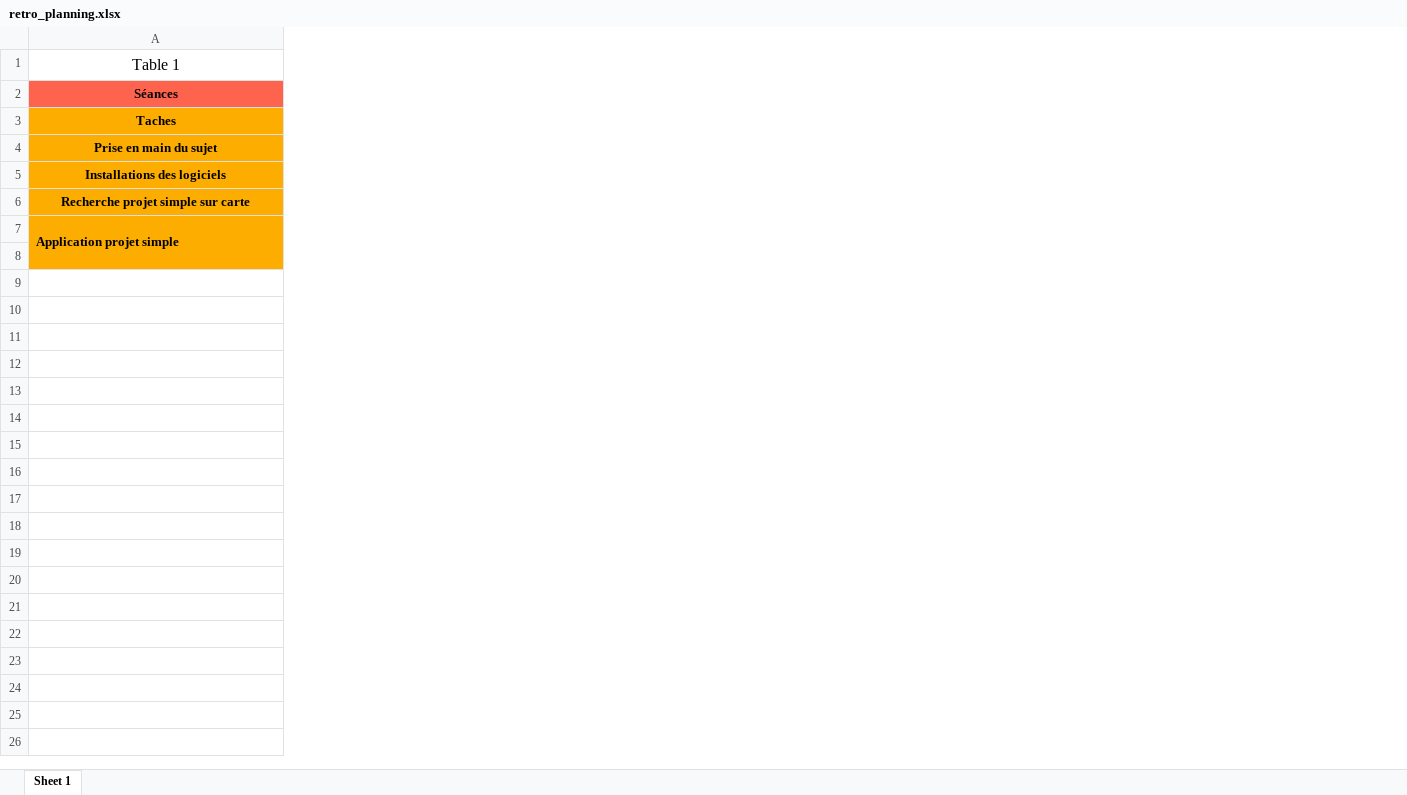
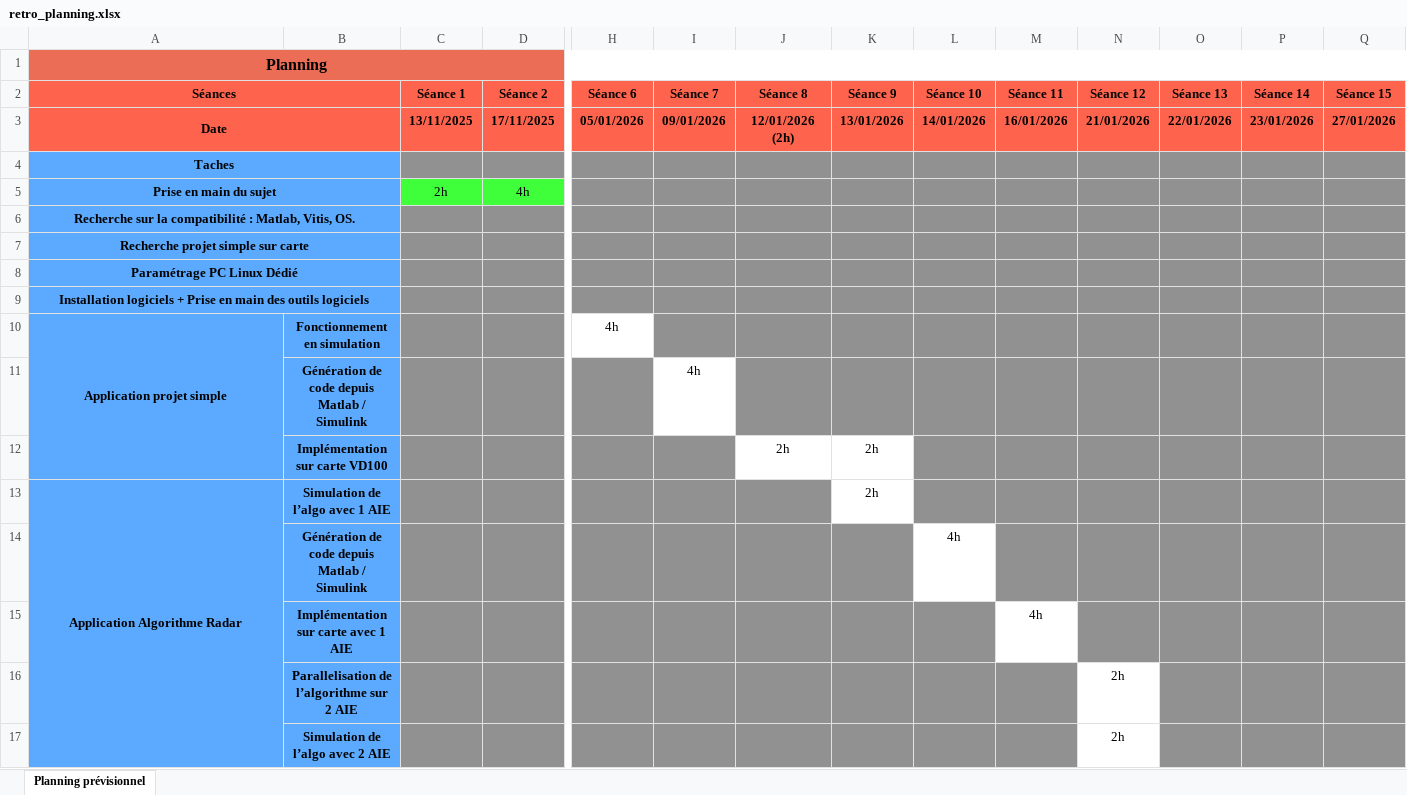
Before and after one commit to anevelesbats/projet_industriel, an Excel workbook: retro_planning.xlsx, sheet Planning prévisionnel, drawn as a sheet; only a part is shown, gaps mark what is left out; values as stored, in another font and other column widths than the file's, no borders; addresses are those after the commit; rows hold the shown columns only; the diff covers the shown part only; the diff names each change by its address in the sheet, - before the commit and + after, or states it on an @@ line.

Commit message:
Adding VD100 procedure and planning

```diff
--- a/retro_planning.xlsx (sheet Planning prévisionnel)
+++ b/retro_planning.xlsx (sheet Planning prévisionnel)
-sheet tab: Sheet 1
+sheet tab: Planning prévisionnel
+column B, rows 10-11: Fonctionnement en simulation | Génération de code depuis Matlab / Simulink
+column C (Séance 1), row 5: 2h
+column D (Séance 2), row 5: 4h
+column H (Séance 6), row 10: 4h
+column I (Séance 7), row 11: 4h
+column J (Séance 8), empty
+column K (Séance 9), empty
+column L (Séance 10), empty
+column M (Séance 11), empty
+column N (Séance 12), empty
+column O (Séance 13), empty
+column P (Séance 14), empty
+column Q (Séance 15), empty
-A1 (Séances): Table 1
+A1 (Séances): Planning
@@ A1 fill: none → #EB6D56, bold: off → on @@
+row 3: Date |  | 13/11/2025 | 17/11/2025 | 05/01/2026 | 09/01/2026 | 12/01/2026 (2h) | 13/01/2026 | 14/01/2026 | 16/01/2026 | 21/01/2026 | 22/01/2026 | 23/01/2026 | 27/01/2026
-A4:A7 fill: #FDAD00
+A4:A7 fill: #5BAAFF
-A6 (Séances): Installations des logiciels
+A6 (Séances): Recherche sur la compatibilité : Matlab, Vitis, OS.
+row 8: Paramétrage PC Linux Dédié
+row 9: Installation logiciels + Prise en main des outils logiciels
@@ A10 fill: #FDAD00 → #5BAAFF, alignment: left → center @@
-A11 fill: #DBDBDB
+A11 fill: none
+row 12:  | Implémentation sur carte VD100 |  |  |  |  | 2h | 2h
+row 13: Application Algorithme Radar | Simulation de l’algo avec 1 AIE |  |  |  |  |  | 2h
+row 14:  | Génération de code depuis Matlab / Simulink |  |  |  |  |  |  | 4h
+row 15:  | Implémentation sur carte avec 1 AIE |  |  |  |  |  |  |  | 4h
+row 16:  | Parallelisation de l’algorithme sur 2 AIE |  |  |  |  |  |  |  |  | 2h
+row 17:  | Simulation de l’algo avec 2 AIE |  |  |  |  |  |  |  |  | 2h
```
Also changed, not shown: 11 added rows, 3 added columns, 2 removed columns, 2 edited cells and cell formats elsewhere in this sheet, 1 other file.
